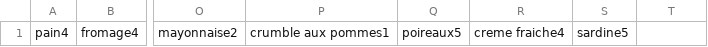
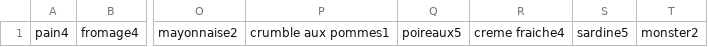
Before and after one commit to Yanisaec/DataMyLife, a CSV file: Indexes/Ingredients.csv, drawn as a sheet; only a part is shown, gaps mark what is left out; the diff names each change by its address in the sheet, - before the commit and + after, or states it on an @@ line.

Commit message:
Features added
Added ingredients/exercises dictionnaries for the user.
Added a grading system to the media and consequentially updated the Analyzing window

```diff
--- a/Indexes/Ingredients.csv
+++ b/Indexes/Ingredients.csv
-T1: (empty)
+T1: monster2
```
Also changed, not shown: Indexes/Culture.csv, Indexes/Eating.csv, 11 other files.
